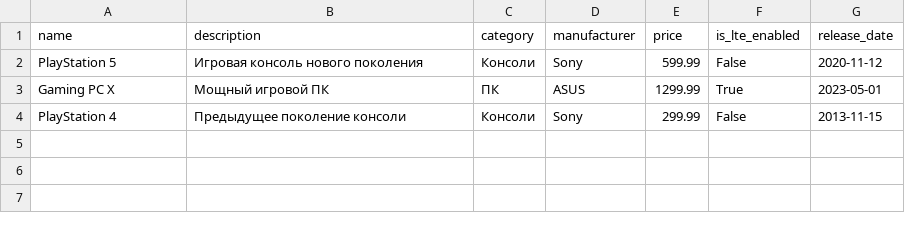
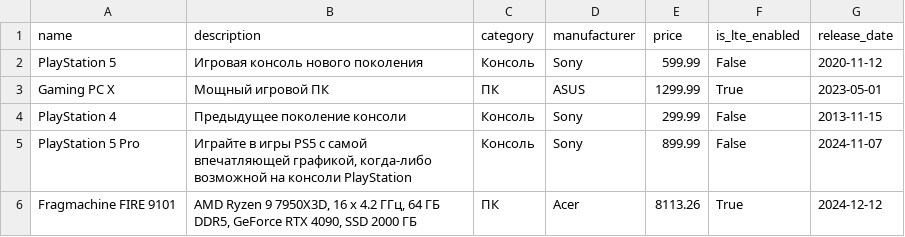
Before and after one commit to LeonMXII/lyrmat, a CSV file: lyrmat/products.csv, drawn as a sheet.

```diff
--- a/lyrmat/products.csv
+++ b/lyrmat/products.csv
@@ -1,4 +1,6 @@
 name,description,category,manufacturer,price,is_lte_enabled,release_date
-PlayStation 5,Игровая консоль нового поколения,Консоли,Sony,599.99,False,2020-11-12
+PlayStation 5,Игровая консоль нового поколения,Консоль,Sony,599.99,False,2020-11-12
 Gaming PC X,Мощный игровой ПК,ПК,ASUS,1299.99,True,2023-05-01
-PlayStation 4,Предыдущее поколение консоли,Консоли,Sony,299.99,False,2013-11-15
+PlayStation 4,Предыдущее поколение консоли,Консоль,Sony,299.99,False,2013-11-15
+"PlayStation 5 Pro","Играйте в игры PS5 с самой впечатляющей графикой, когда-либо возможной на консоли PlayStation","Консоль","Sony",899.99,False,2024-11-07
+"Fragmachine FIRE 9101","AMD Ryzen 9 7950X3D, 16 x 4.2 ГГц, 64 ГБ DDR5, GeForce RTX 4090, SSD 2000 ГБ","ПК","Acer",8113.26,True,2024-12-12
```
Also changed, not shown: 8 other files.
